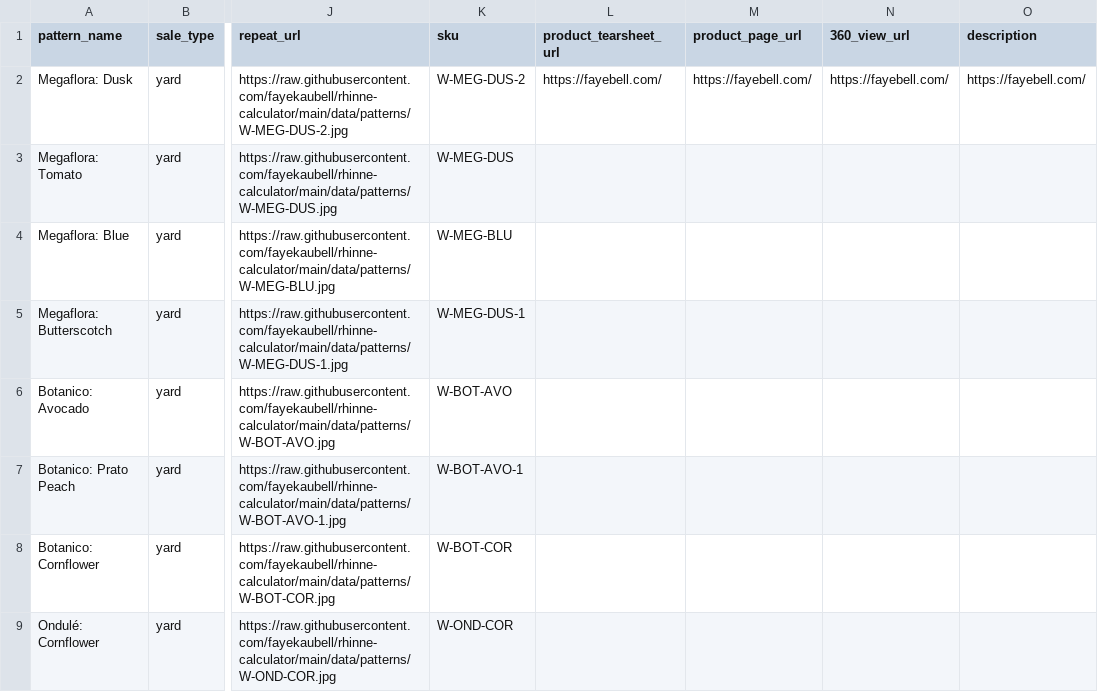
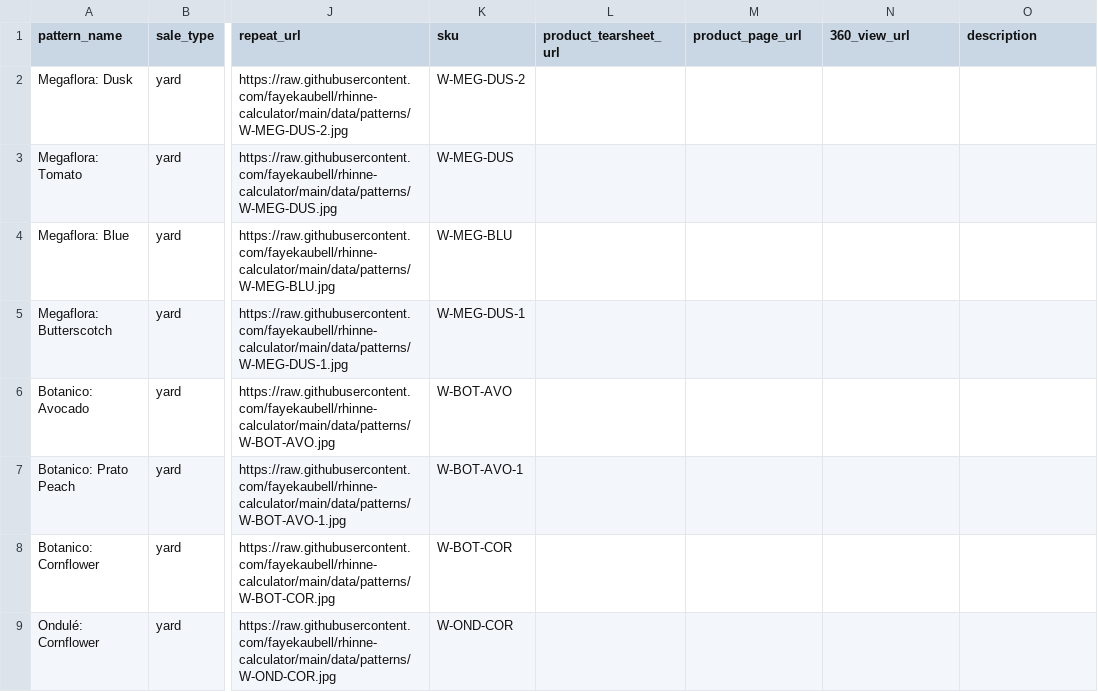
Before and after one commit to fayekaubell/rhinne-calculator, a CSV file: data/patterns.csv, drawn as a sheet; only a part is shown, gaps mark what is left out; the diff names each change by its address in the sheet, - before the commit and + after, or states it on an @@ line.

Commit message:
Update patterns.csv

```diff
--- a/data/patterns.csv
+++ b/data/patterns.csv
-L2 (product_tearsheet_url): https://fayebell.com/
+L2 (product_tearsheet_url): (empty)
-M2 (product_page_url): https://fayebell.com/
+M2 (product_page_url): (empty)
-N2 (360_view_url): https://fayebell.com/
+N2 (360_view_url): (empty)
-O2 (description): https://fayebell.com/
+O2 (description): (empty)
```
